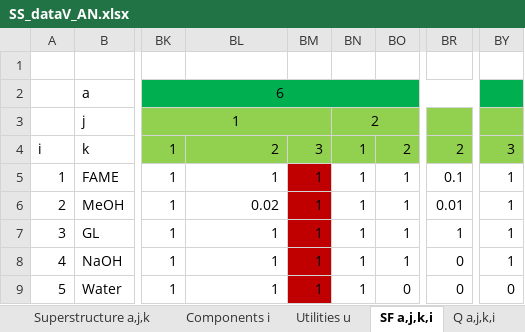
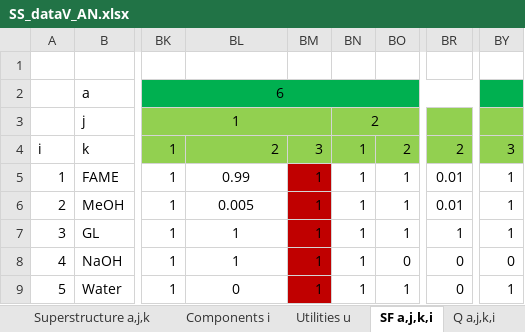
Before and after one commit to VincentReurslag/Superstructure_github, an Excel workbook: SS_dataV_AN.xlsx, sheet SF a,j,k,i, drawn as a sheet; only a part is shown, gaps mark what is left out; values as stored, in another font and other column widths than the file's, no borders; the diff names each change by its address in the sheet, - before the commit and + after, or states it on an @@ line.

```diff
--- a/SS_dataV_AN.xlsx (sheet SF a,j,k,i)
+++ b/SS_dataV_AN.xlsx (sheet SF a,j,k,i)
-BL5: 1
+BL5: 0.99
-BL5:BL9 alignment: right
+BL5:BL9 alignment: center
-BR5: 0.1
+BR5: 0.01
-BL6: 0.02
+BL6: 0.005
-BO8: 1
+BO8: 0
-BY8: 1
+BY8: 0
-BL9: 1
+BL9: 0
-BO9: 0
+BO9: 1
-BY9: 0
+BY9: 1
```
Also changed, not shown: sheet CompCost i, sheet ReferenceCost a,j,k, 1 other file.
